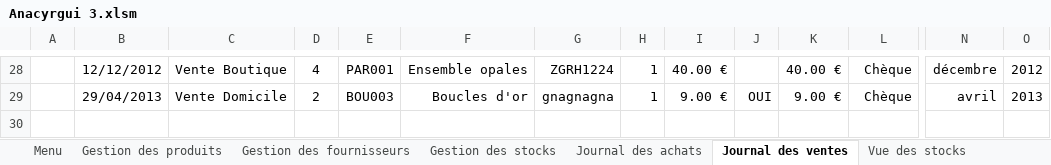
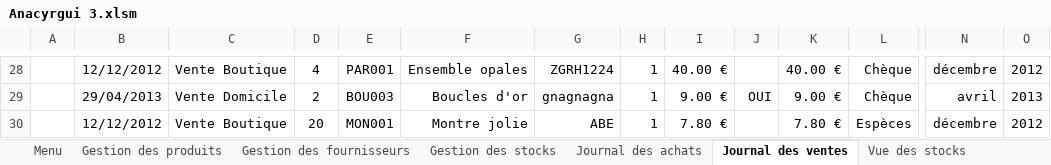
Before and after one commit to groupe4miage/comptaAnacyrgui, an Excel workbook: Anacyrgui 3.xlsm, sheet Journal des ventes, drawn as a sheet; only a part is shown, gaps mark what is left out; values as stored, in another font and other column widths than the file's, no borders; charts and pictures and table styles not drawn; rows hold the shown columns only; the diff names each change by its address in the sheet, - before the commit and + after, or states it on an @@ line.

```diff
--- a/Anacyrgui 3.xlsm (sheet Journal des ventes)
+++ b/Anacyrgui 3.xlsm (sheet Journal des ventes)
+row 30:  | 12/12/2012 | Vente Boutique | 20 | MON001 | Montre jolie | ABE | 1 | 7.80 € |  | 7.80 € | Espèces | décembre | 2012
```
Also changed, not shown: sheet Journal des achats, sheet Gestion des produits, sheet Vue des stocks, sheet Budget Mensuel, sheet Code caisse, charts or pictures.
